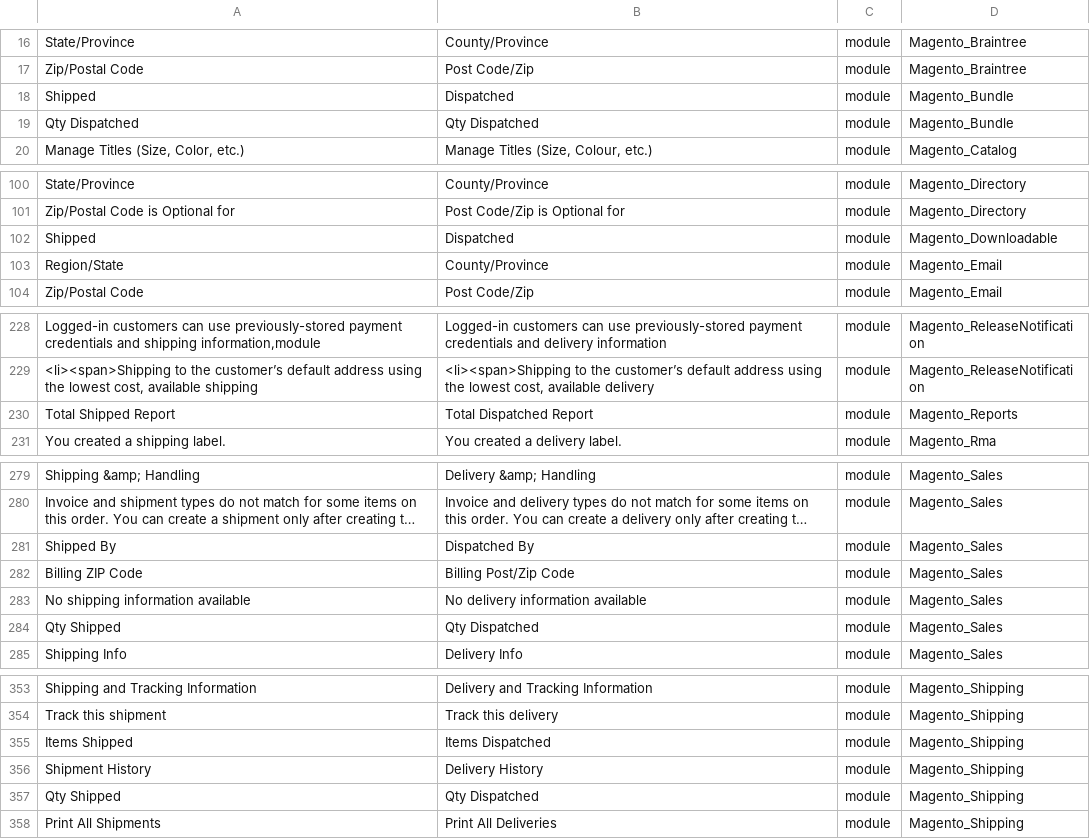
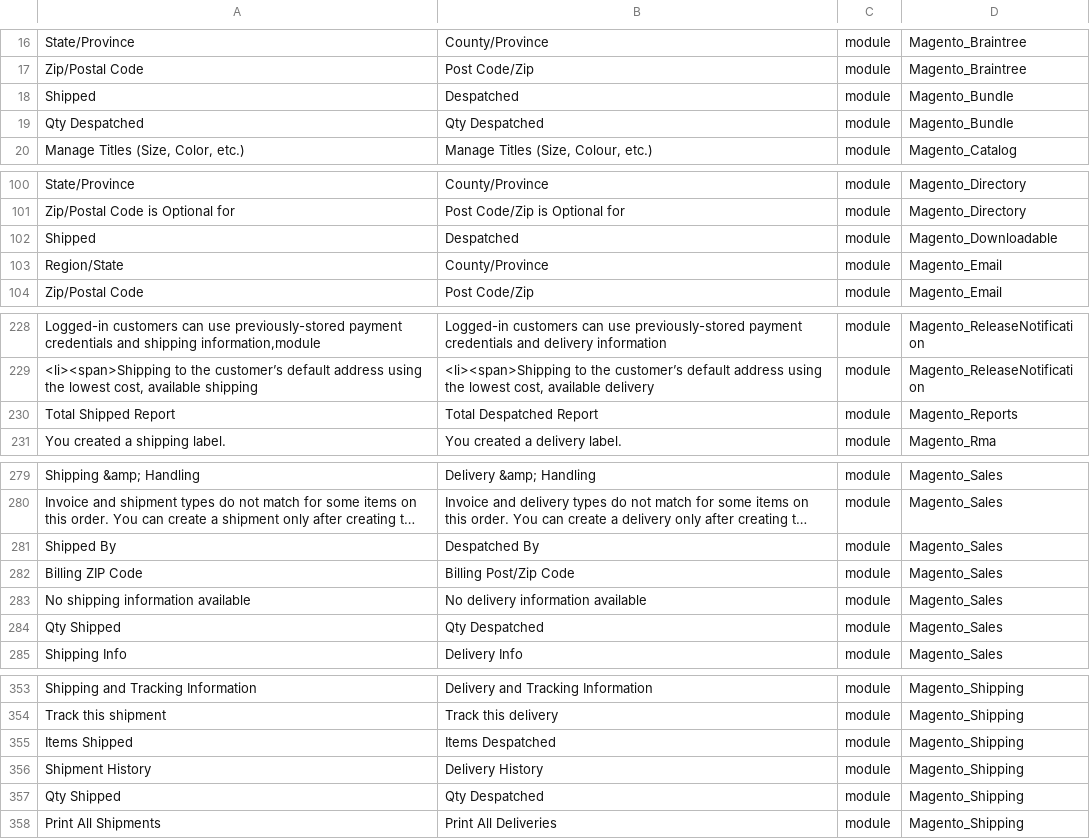
Before and after one commit to mageplaza/magento-2-english-united-kingdom-language-pack, a CSV file: github_contributions.csv, drawn as a sheet; only a part is shown, gaps mark what is left out; long unchanged cells end in …; the diff covers the shown part only; the diff names each change by its address in the sheet, - before the commit and + after, or states it on an @@ line.

Commit message:
Update github_contributions.csv
Be consistent with Despatch not Dispatch

```diff
--- a/github_contributions.csv
+++ b/github_contributions.csv
-B18: Dispatched
+B18: Despatched
-A19: Qty Dispatched
+A19: Qty Despatched
-B19: Qty Dispatched
+B19: Qty Despatched
-B102: Dispatched
+B102: Despatched
-B230: Total Dispatched Report
+B230: Total Despatched Report
-B281: Dispatched By
+B281: Despatched By
-B284: Qty Dispatched
+B284: Qty Despatched
-B355: Items Dispatched
+B355: Items Despatched
-B357: Qty Dispatched
+B357: Qty Despatched
```
Also changed, not shown: 2 edited cells elsewhere in this file.
